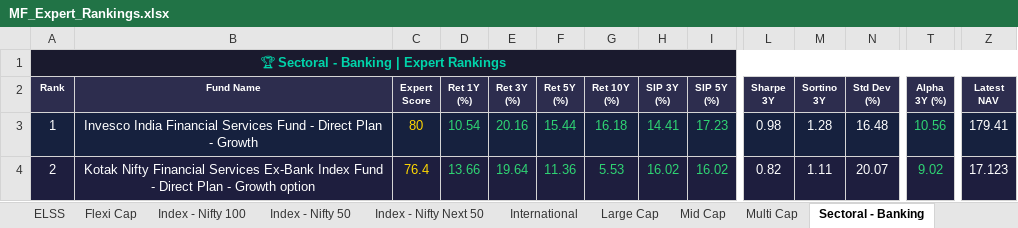
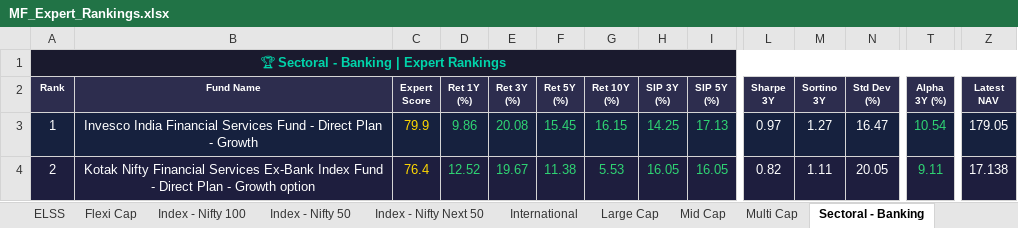
Before and after one commit to myfinancialria/mf-data-fetcher, an Excel workbook: output/MF_Expert_Rankings.xlsx, sheet Sectoral - Banking, drawn as a sheet; only a part is shown, gaps mark what is left out; values as stored, in another font and other column widths than the file's, no borders; the diff covers the shown part only; the diff names each change by its address in the sheet, - before the commit and + after, or states it on an @@ line.

```diff
--- a/output/MF_Expert_Rankings.xlsx (sheet Sectoral - Banking)
+++ b/output/MF_Expert_Rankings.xlsx (sheet Sectoral - Banking)
-C3 (Expert Score): 80
+C3 (Expert Score): 79.9
-D3 (Ret 1Y (%)): 10.54
+D3 (Ret 1Y (%)): 9.86
-E3 (Ret 3Y (%)): 20.16
+E3 (Ret 3Y (%)): 20.08
-F3 (Ret 5Y (%)): 15.44
+F3 (Ret 5Y (%)): 15.45
-G3 (Ret 10Y (%)): 16.18
+G3 (Ret 10Y (%)): 16.15
-H3 (SIP 3Y (%)): 14.41
+H3 (SIP 3Y (%)): 14.25
-I3 (SIP 5Y (%)): 17.23
+I3 (SIP 5Y (%)): 17.13
-L3 (Sharpe 3Y): 0.98
+L3 (Sharpe 3Y): 0.97
-M3 (Sortino 3Y): 1.28
+M3 (Sortino 3Y): 1.27
-N3 (Std Dev (%)): 16.48
+N3 (Std Dev (%)): 16.47
-T3 (Alpha 3Y (%)): 10.56
+T3 (Alpha 3Y (%)): 10.54
-Z3 (Latest NAV): 179.41
+Z3 (Latest NAV): 179.05
-D4 (Ret 1Y (%)): 13.66
+D4 (Ret 1Y (%)): 12.52
-E4 (Ret 3Y (%)): 19.64
+E4 (Ret 3Y (%)): 19.67
-F4 (Ret 5Y (%)): 11.36
+F4 (Ret 5Y (%)): 11.38
-H4 (SIP 3Y (%)): 16.02
+H4 (SIP 3Y (%)): 16.05
-I4 (SIP 5Y (%)): 16.02
+I4 (SIP 5Y (%)): 16.05
-N4 (Std Dev (%)): 20.07
+N4 (Std Dev (%)): 20.05
-T4 (Alpha 3Y (%)): 9.02
+T4 (Alpha 3Y (%)): 9.11
-Z4 (Latest NAV): 17.123
+Z4 (Latest NAV): 17.138
```
Also changed, not shown: 11 added rows, 11 removed rows, 760 edited cells and cell formats elsewhere in this sheet, sheet Mid Cap, sheet Small Cap, sheet Flexi Cap, sheet Balanced Advantage, sheet ELSS, sheet Large Cap, 11 more sheets, 5 other files.
